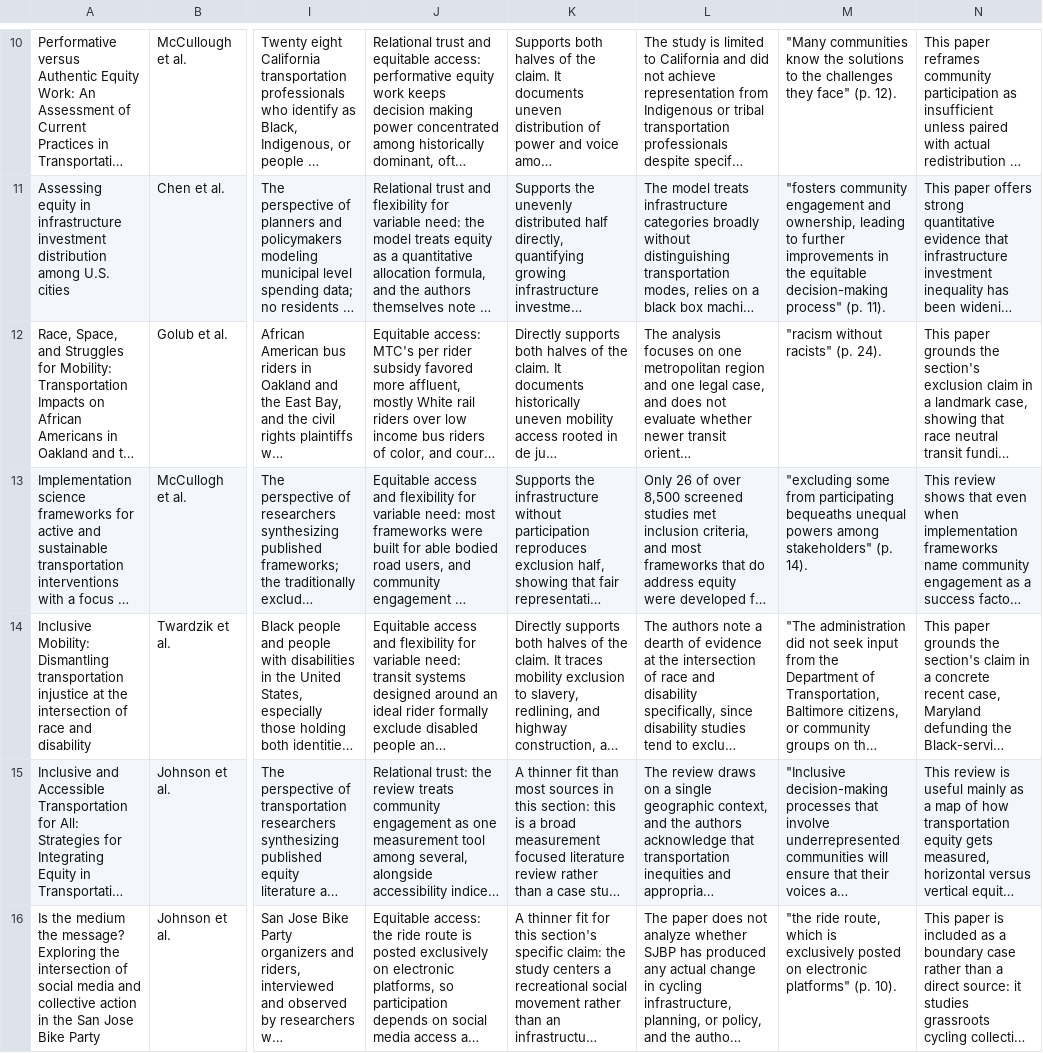
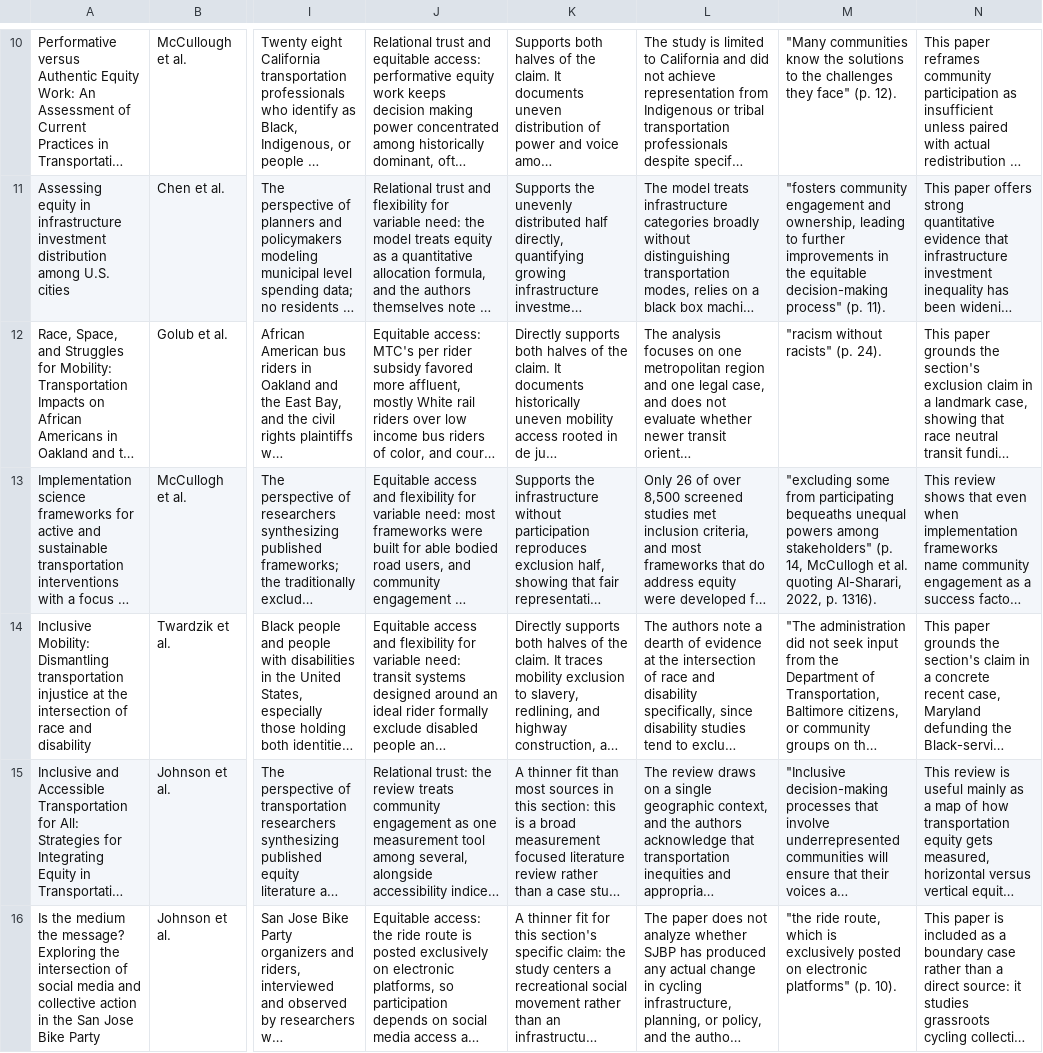
Before and after one commit to Aditya-Naik13/UDMA-, a CSV file: Community & Equity Dimensions of Mobility Literature Review.csv, drawn as a sheet; only a part is shown, gaps mark what is left out; long unchanged cells end in …; the diff covers the shown part only; the diff names each change by its address in the sheet, - before the commit and + after, or states it on an @@ line.

```diff
--- a/Community & Equity Dimensions of Mobility Literature Review.csv
+++ b/Community & Equity Dimensions of Mobility Literature Review.csv
-M13: …stakeholders" (p. 14).
+M13: …stakeholders" (p. 14, McCullogh et al. quoting Al-Sharari, 2022, p. 1316).
```
Also changed, not shown: 9 edited cells elsewhere in this file.
